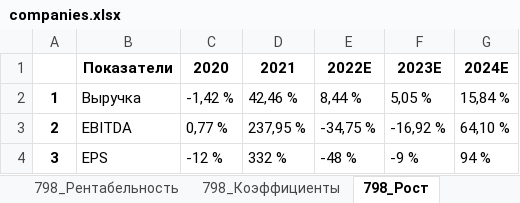
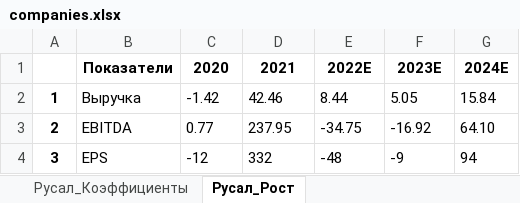
Before and after one commit to freekode1ko/FinGigaChat, an Excel workbook: sources/tables/companies.xlsx, sheet Русал_Рост, drawn as a sheet; values as stored, in another font and other column widths than the file's, no borders; the diff names each change by its address in the sheet, - before the commit and + after, or states it on an @@ line.

```diff
--- a/sources/tables/companies.xlsx (sheet Русал_Рост)
+++ b/sources/tables/companies.xlsx (sheet Русал_Рост)
-sheet tab: 798_Коэффициенты
+sheet tab: Русал_Коэффициенты
-sheet tab: 798_Рост
+sheet tab: Русал_Рост
-C2: -1,42 %
+C2: -1.42
-D2: 42,46 %
+D2: 42.46
-E2: 8,44 %
+E2: 8.44
-F2: 5,05 %
+F2: 5.05
-G2: 15,84 %
+G2: 15.84
-C3: 0,77 %
+C3: 0.77
-D3: 237,95 %
+D3: 237.95
-E3: -34,75 %
+E3: -34.75
-F3: -16,92 %
+F3: -16.92
-G3: 64,10 %
+G3: 64.10
-C4: -12 %
+C4: -12
-D4: 332 %
+D4: 332
-E4: -48 %
+E4: -48
-F4: -9 %
+F4: -9
-G4: 94 %
+G4: 94
```
Also changed, not shown: sheet Полюс_Коэффициенты, sheet Полюс_Рост, sheet Полюс_Рентабельность, sheet Полюс_Финансовые показатели, R млн,, sheet Северсталь_Коэффициенты, sheet Русал_Коэффициенты, 11 more sheets, other sheet tabs, 8 other files.
